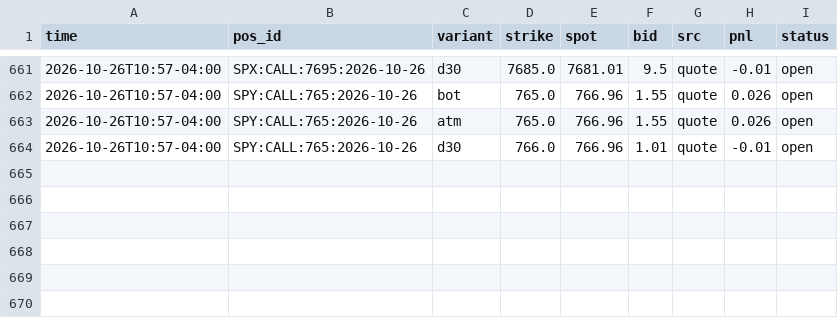
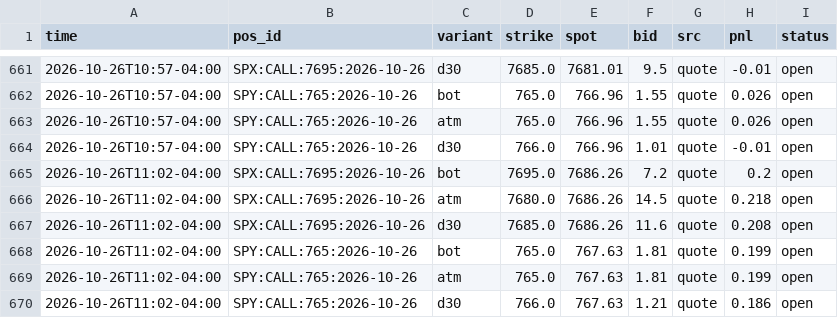
Before and after one commit to anwaralnayri1411-source/spx-bot, a CSV file: contract_shadow_track.csv, drawn as a sheet; only a part is shown, gaps mark what is left out; the diff names each change by its address in the sheet, - before the commit and + after, or states it on an @@ line.

Commit message:
contract shadow log

```diff
--- a/contract_shadow_track.csv
+++ b/contract_shadow_track.csv
+row 665: 2026-10-26T11:02-04:00 | SPX:CALL:7695:2026-10-26 | bot | 7695.0 | 7686.26 | 7.2 | quote | 0.2 | open
+row 666: 2026-10-26T11:02-04:00 | SPX:CALL:7695:2026-10-26 | atm | 7680.0 | 7686.26 | 14.5 | quote | 0.218 | open
+row 667: 2026-10-26T11:02-04:00 | SPX:CALL:7695:2026-10-26 | d30 | 7685.0 | 7686.26 | 11.6 | quote | 0.208 | open
+row 668: 2026-10-26T11:02-04:00 | SPY:CALL:765:2026-10-26 | bot | 765.0 | 767.63 | 1.81 | quote | 0.199 | open
+row 669: 2026-10-26T11:02-04:00 | SPY:CALL:765:2026-10-26 | atm | 765.0 | 767.63 | 1.81 | quote | 0.199 | open
+row 670: 2026-10-26T11:02-04:00 | SPY:CALL:765:2026-10-26 | d30 | 766.0 | 767.63 | 1.21 | quote | 0.186 | open
```
Also changed, not shown: 1 other file.
